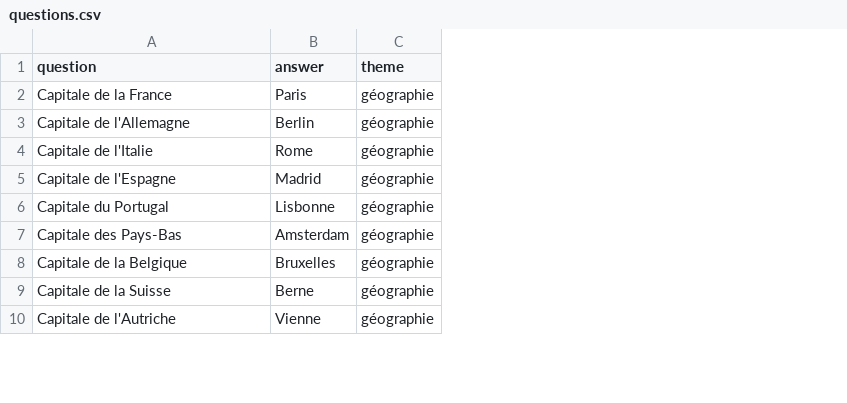
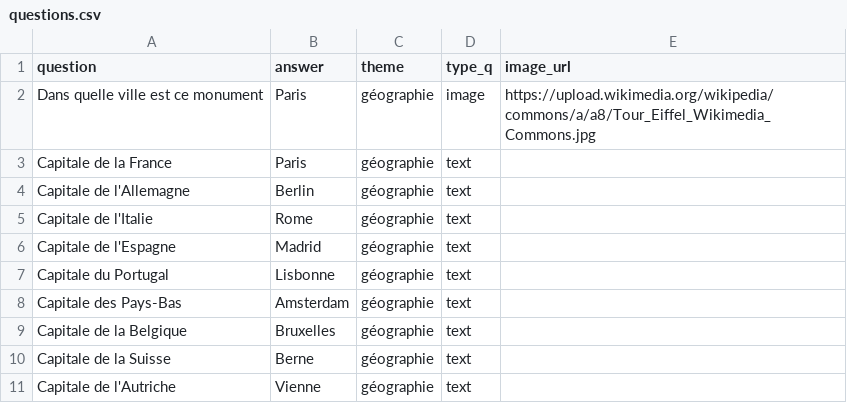
Before and after one commit to Liphis01/nemoris, a CSV file: backend/questions.csv, drawn as a sheet; only a part is shown; addresses are those after the commit; the diff names each change by its address in the sheet, - before the commit and + after, or states it on an @@ line.

Commit message:
feat: le type image des questions est disponible dans manage et quiz

```diff
--- a/backend/questions.csv
+++ b/backend/questions.csv
+column D (type_q), rows 3-11: all text
+column E (image_url), empty
+row 2: Dans quelle ville est ce monument | Paris | géographie | image | https://upload.wikimedia.org/wikipedia/commons/a/a8/Tour_Eiffel_Wikimedia_Commons.jpg
```
Also changed, not shown: 5 other files.
